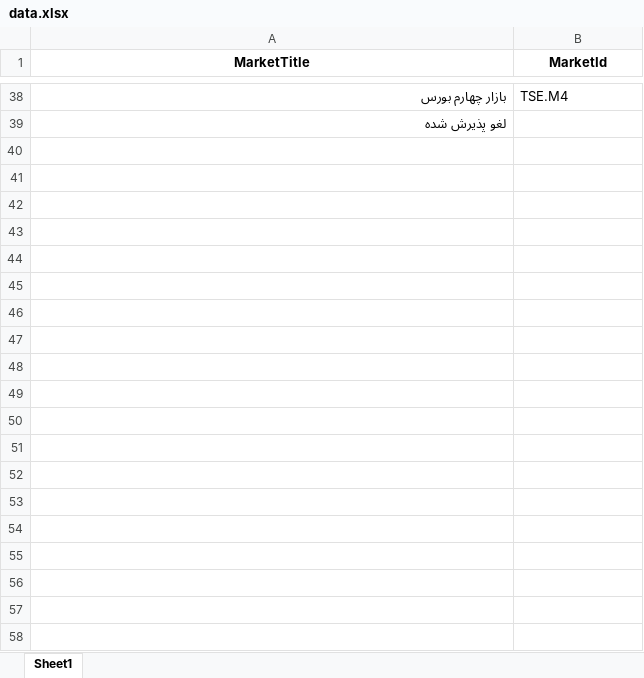
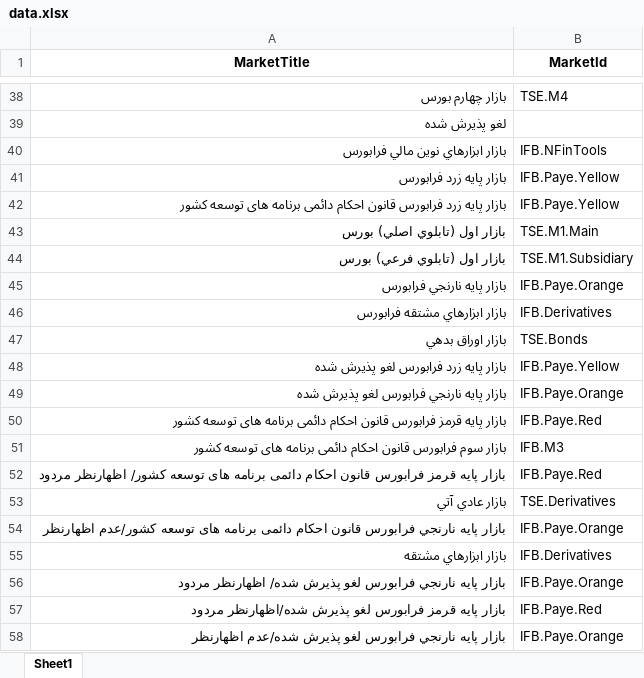
Before and after one commit to imahdimir/d-MarketTitle-2-MarketID, an Excel workbook: data.xlsx, sheet Sheet1, drawn as a sheet; only a part is shown, gaps mark what is left out; values as stored, in another font and other column widths than the file's, no borders; the diff covers the shown part only; the diff names each change by its address in the sheet, - before the commit and + after, or states it on an @@ line.

Commit message:
added exact strings from TSETMC

```diff
--- a/data.xlsx (sheet Sheet1)
+++ b/data.xlsx (sheet Sheet1)
+row 40: بازار ابزارهاي نوين مالي فرابورس | IFB.NFinTools
+row 41: بازار پايه زرد فرابورس | IFB.Paye.Yellow
+row 42: بازار پايه زرد فرابورس قانون احکام دائمی برنامه های توسعه کشور | IFB.Paye.Yellow
+row 43: بازار اول (تابلوي اصلي) بورس | TSE.M1.Main
+row 44: بازار اول (تابلوي فرعي) بورس | TSE.M1.Subsidiary
+row 45: بازار پايه نارنجي فرابورس | IFB.Paye.Orange
+row 46: بازار ابزارهاي مشتقه فرابورس | IFB.Derivatives
+row 47: بازار اوراق بدهي | TSE.Bonds
+row 48: بازار پايه زرد فرابورس لغو پذیرش شده | IFB.Paye.Yellow
+row 49: بازار پايه نارنجي فرابورس لغو پذیرش شده | IFB.Paye.Orange
+row 50: بازار پايه قرمز فرابورس قانون احکام دائمی برنامه های توسعه کشور | IFB.Paye.Red
+row 51: بازار سوم فرابورس قانون احکام دائمی برنامه های توسعه کشور | IFB.M3
+row 52: بازار پايه قرمز فرابورس قانون احکام دائمی برنامه های توسعه کشور/ اظهارنظر مردود | IFB.Paye.Red
+row 53: بازار عادي آتي | TSE.Derivatives
+row 54: بازار پايه نارنجي فرابورس قانون احکام دائمی برنامه های توسعه کشور/عدم اظهارنظر | IFB.Paye.Orange
+row 55: بازار ابزارهاي مشتقه | IFB.Derivatives
+row 56: بازار پايه نارنجي فرابورس لغو پذیرش شده/ اظهارنظر مردود | IFB.Paye.Orange
+row 57: بازار پايه قرمز فرابورس لغو پذیرش شده/اظهارنظر مردود | IFB.Paye.Red
+row 58: بازار پايه نارنجي فرابورس لغو پذیرش شده/عدم اظهارنظر | IFB.Paye.Orange
```
Also changed, not shown: 10 added rows elsewhere in this sheet.
